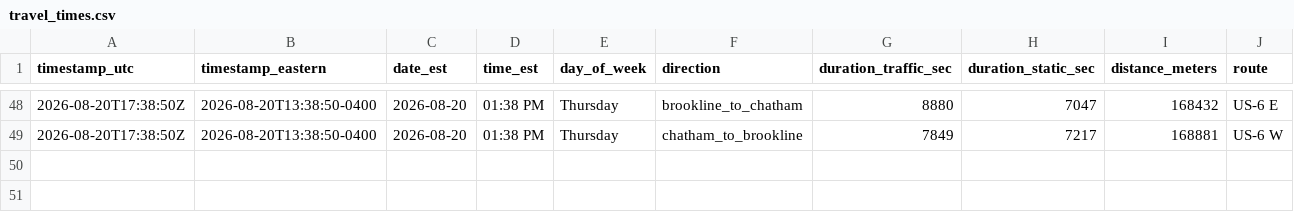
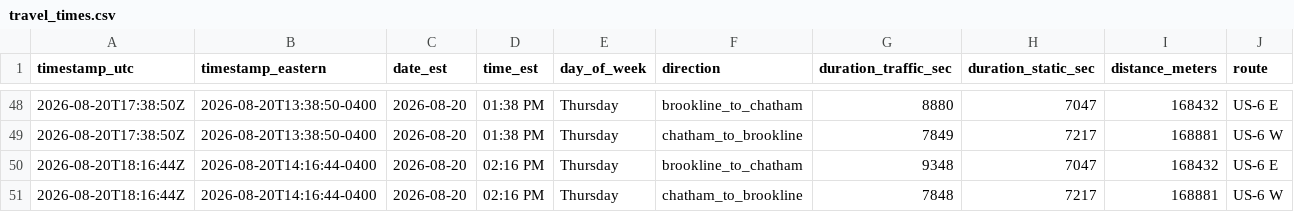
Before and after one commit to millxing/cape-traffic, a CSV file: data/travel_times.csv, drawn as a sheet; only a part is shown, gaps mark what is left out; the diff names each change by its address in the sheet, - before the commit and + after, or states it on an @@ line.

```diff
--- a/data/travel_times.csv
+++ b/data/travel_times.csv
+row 50: 2026-08-20T18:16:44Z | 2026-08-20T14:16:44-0400 | 2026-08-20 | 02:16 PM | Thursday | brookline_to_chatham | 9348 | 7047 | 168432 | US-6 E
+row 51: 2026-08-20T18:16:44Z | 2026-08-20T14:16:44-0400 | 2026-08-20 | 02:16 PM | Thursday | chatham_to_brookline | 7848 | 7217 | 168881 | US-6 W
```
